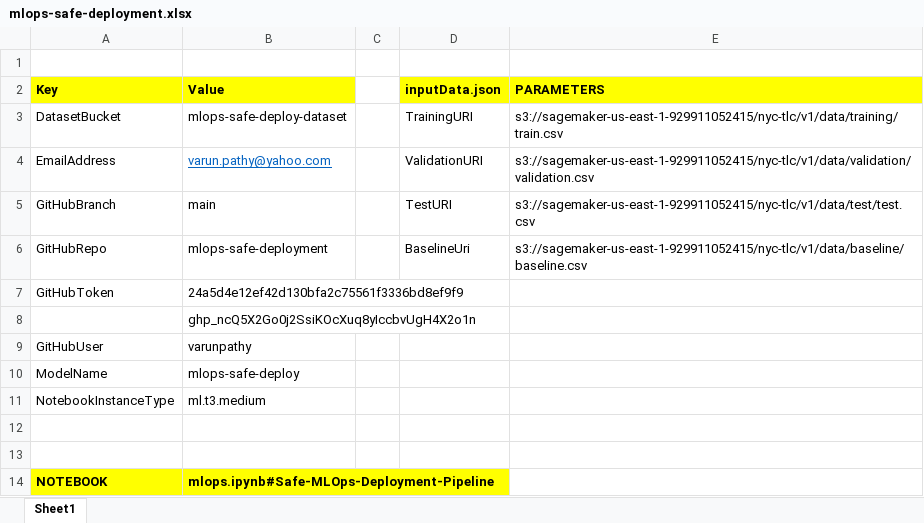
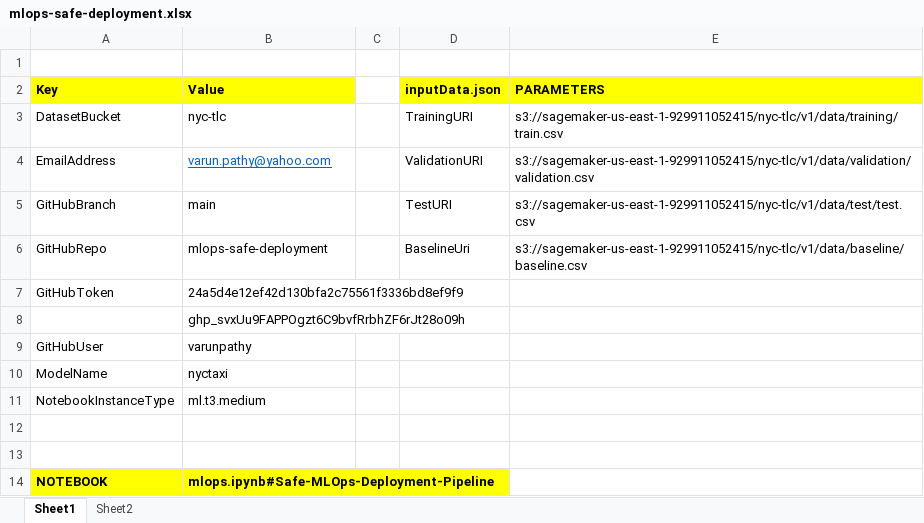
Before and after one commit to varunpathy/mlops-safe-deployment, an Excel workbook: mlops-safe-deployment.xlsx, sheet Sheet1, drawn as a sheet; values as stored, in another font and other column widths than the file's, no borders; charts and pictures not drawn; the diff names each change by its address in the sheet, - before the commit and + after, or states it on an @@ line.

```diff
--- a/mlops-safe-deployment.xlsx (sheet Sheet1)
+++ b/mlops-safe-deployment.xlsx (sheet Sheet1)
+sheet tab: Sheet2
-B3 (Value): mlops-safe-deploy-dataset
+B3 (Value): nyc-tlc
-B8 (Value): 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
+B8 (Value): 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
-B10 (Value): mlops-safe-deploy
+B10 (Value): nyctaxi
```
Also changed, not shown: 4 other files.
